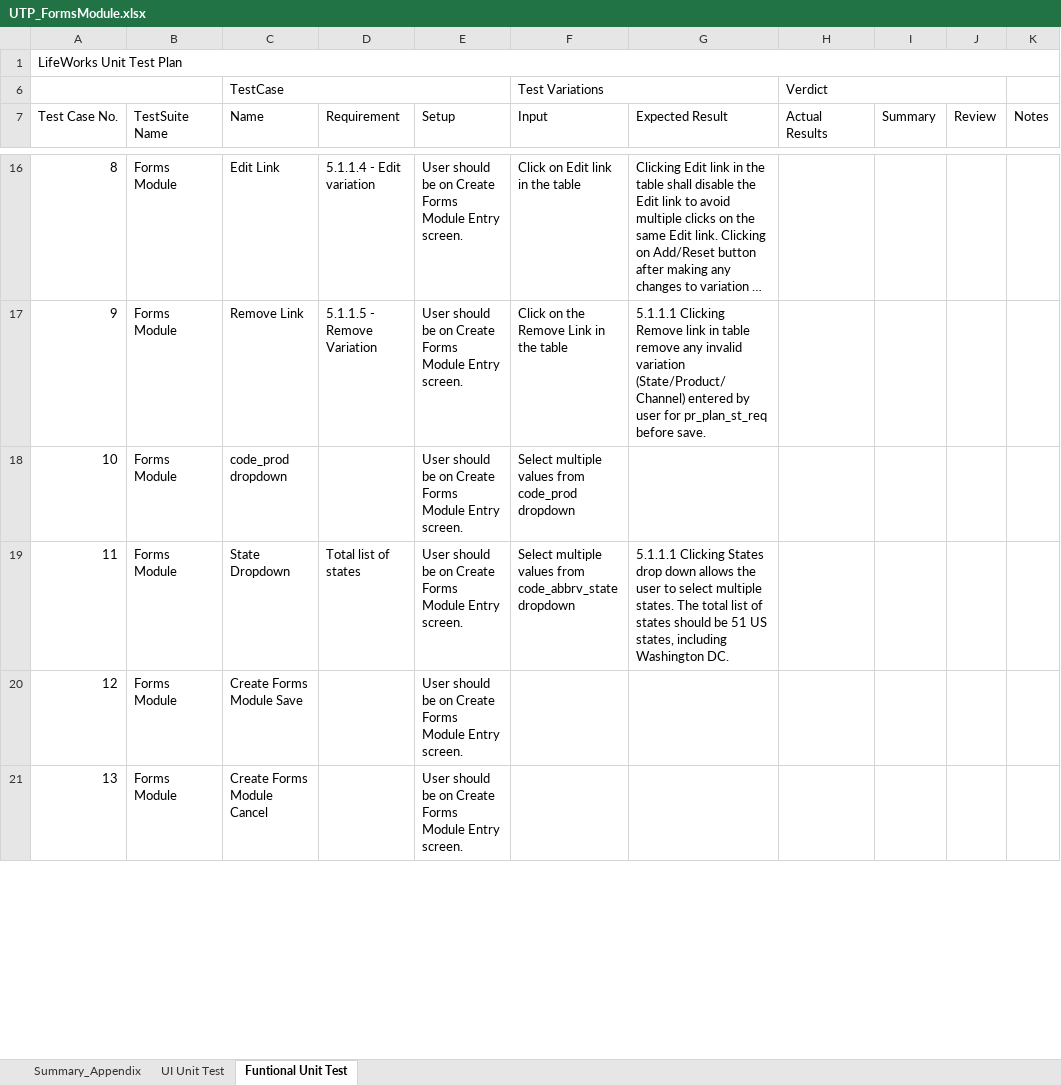
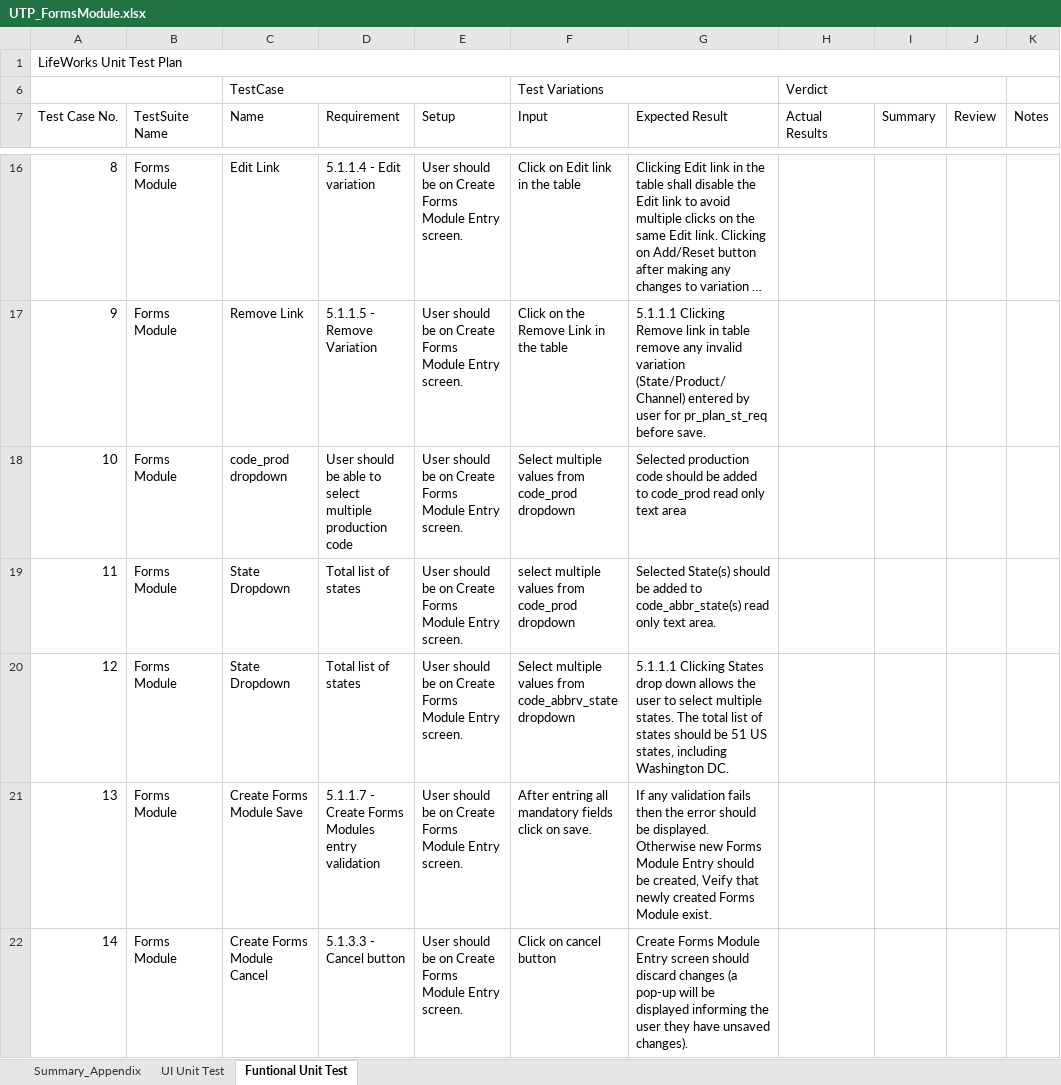
Before and after one commit to vjscjp/sampleLMCODE, an Excel workbook: UTP_FormsModule.xlsx, sheet Funtional Unit Test, drawn as a sheet; only a part is shown, gaps mark what is left out; long unchanged cells end in …; values as stored, in another font and other column widths than the file's, no cell formats; addresses are those after the commit; the diff covers the shown part only; the diff names each change by its address in the sheet, - before the commit and + after, or states it on an @@ line.

Commit message:
Form MOdules
Completed the Form Modules

```diff
--- a/UTP_FormsModule.xlsx (sheet Funtional Unit Test)
+++ b/UTP_FormsModule.xlsx (sheet Funtional Unit Test)
-D18 (Requirement): (empty)
+D18 (Requirement): User should be able to select multiple production code
-G18 (Expected Result): (empty)
+G18 (Expected Result): Selected production code should be added to code_prod read only text area
+row 19: 11 | Forms Module | State Dropdown | Total list of states | User should be on Create Forms Module Entry screen. | select multiple values from code_prod dropdown | Selected State(s) should be added to code_abbr_state(s) read only text area.
@@ column A (Test Case No.) renumbered between rows 20 and 28 @@
-D21 (Requirement): (empty)
+D21 (Requirement): 5.1.1.7 - Create Forms Modules entry validation
-F21 (Input): (empty)
+F21 (Input): After entring all mandatory fields click on save.
-G21 (Expected Result): (empty)
+G21 (Expected Result): If any validation fails then the error should be displayed. Otherwise new Forms Module Entry should be created, Veify that newly created Forms Module exist.
-D22 (Requirement): (empty)
+D22 (Requirement): 5.1.3.3 - Cancel button
-F22 (Input): (empty)
+F22 (Input): Click on cancel button
-G22 (Expected Result): (empty)
+G22 (Expected Result): Create Forms Module Entry screen should discard changes (a pop-up will be displayed informing the user they have unsaved changes).
```
Also changed, not shown: 15 added rows and 16 edited cells elsewhere in this sheet, sheet UI Unit Test, cell formats.
